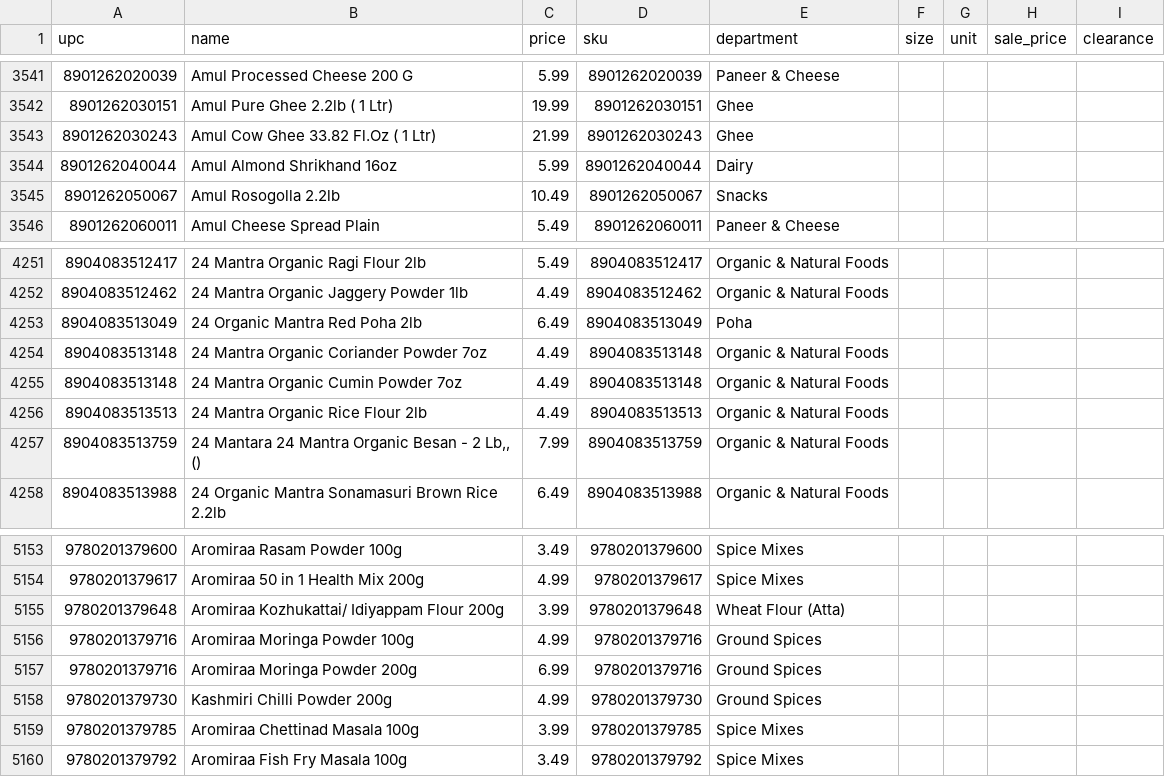
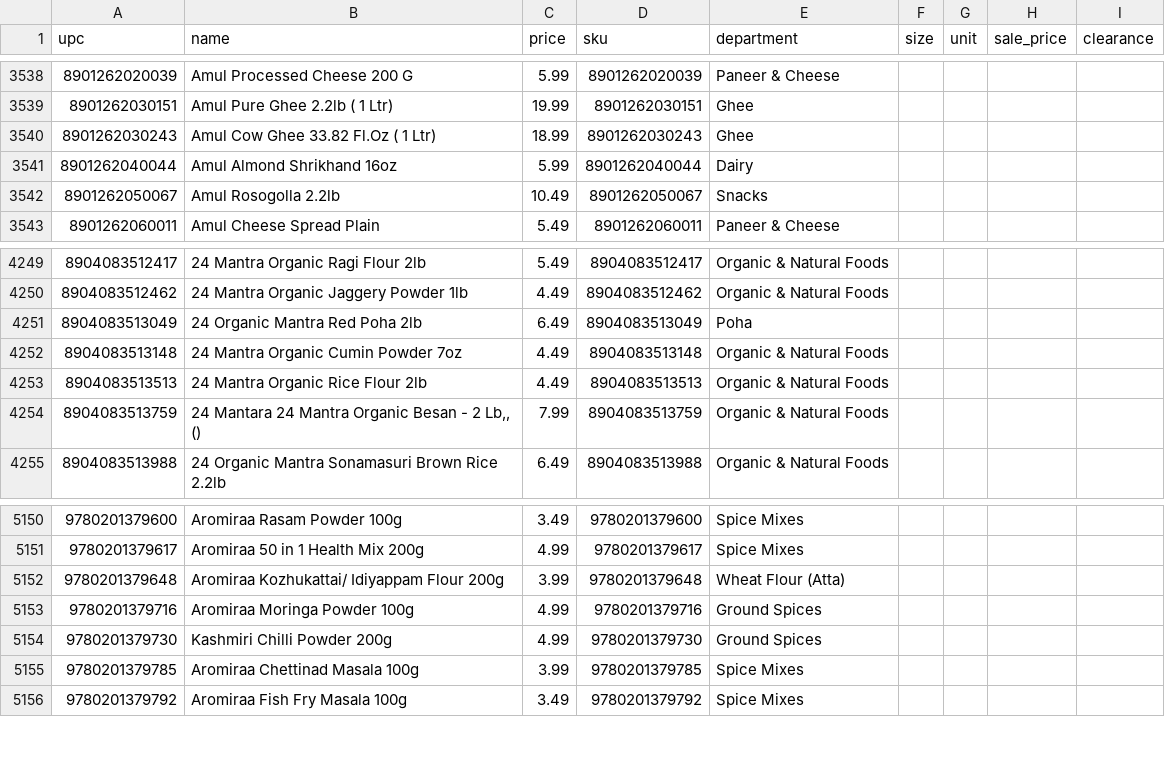
Before and after one commit to spicetownbackend/spicetown-labels, a CSV file: data/products.csv, drawn as a sheet; only a part is shown, gaps mark what is left out; the diff covers the shown part only.

```diff
--- a/data/products.csv
+++ b/data/products.csv
@@ -3542,3 +3539,3 @@ upc,name,price,sku,department,size,unit,sale_price,clearance
 8901262030151,Amul Pure Ghee 2.2lb ( 1 Ltr),19.99,8901262030151,Ghee,,,,
-8901262030243,Amul Cow Ghee 33.82 Fl.Oz ( 1 Ltr),21.99,8901262030243,Ghee,,,,
+8901262030243,Amul Cow Ghee 33.82 Fl.Oz ( 1 Ltr),18.99,8901262030243,Ghee,,,,
 8901262040044,Amul Almond Shrikhand 16oz,5.99,8901262040044,Dairy,,,,
@@ -4253,3 +4251,2 @@ upc,name,price,sku,department,size,unit,sale_price,clearance
 8904083513049,24 Organic Mantra Red Poha 2lb,6.49,8904083513049,Poha,,,,
-8904083513148,24 Mantra Organic Coriander Powder 7oz,4.49,8904083513148,Organic & Natural Foods,,,,
 8904083513148,24 Mantra Organic Cumin Powder 7oz,4.49,8904083513148,Organic & Natural Foods,,,,
@@ -5156,3 +5153,2 @@ upc,name,price,sku,department,size,unit,sale_price,clearance
 9780201379716,Aromiraa Moringa Powder 100g,4.99,9780201379716,Ground Spices,,,,
-9780201379716,Aromiraa Moringa Powder 200g,6.99,9780201379716,Ground Spices,,,,
 9780201379730,Kashmiri Chilli Powder 200g,4.99,9780201379730,Ground Spices,,,,
```
Also changed, not shown: 3 added rows and 3 removed rows elsewhere in this file, 1 other file.
